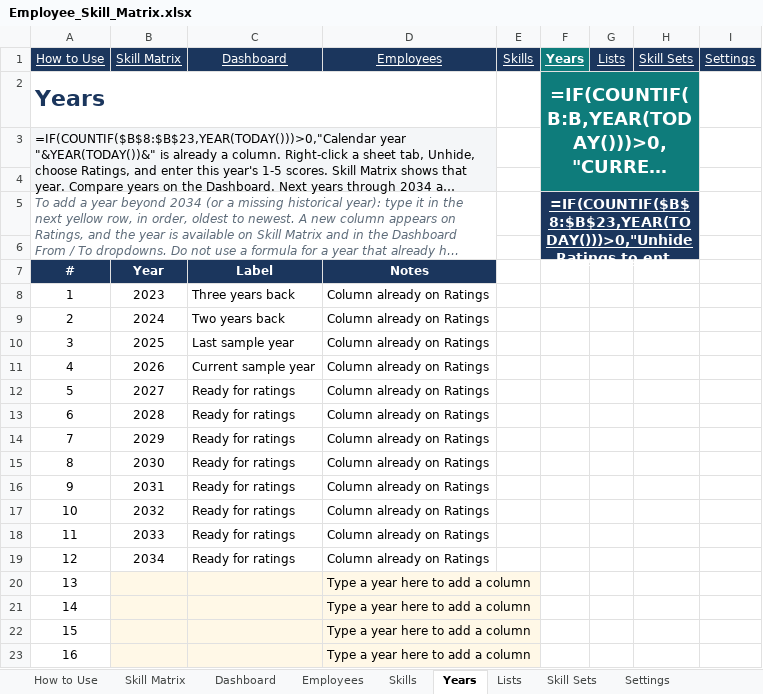
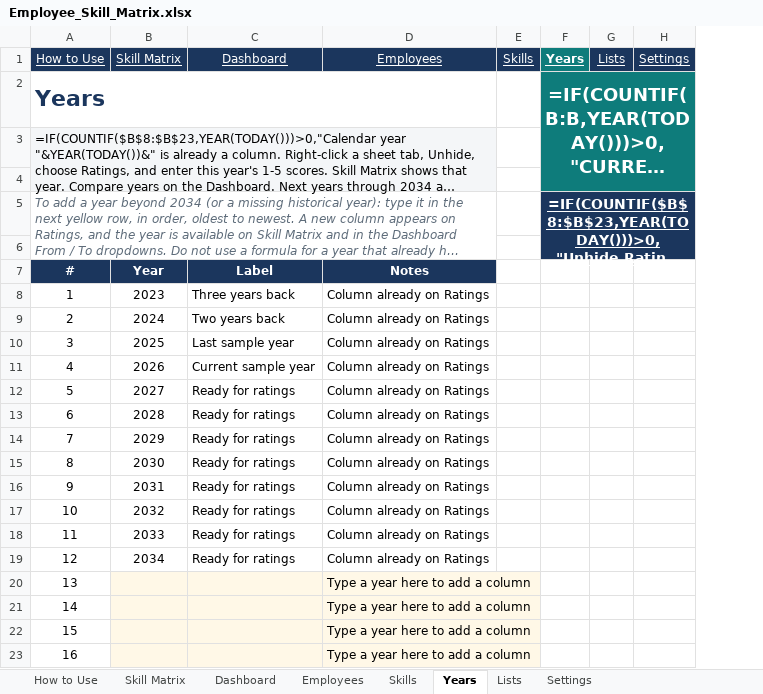
Before and after one commit to realmchoong/Skill-Matrix, an Excel workbook: Employee_Skill_Matrix.xlsx, sheet Years, drawn as a sheet; long unchanged cells end in …; values as stored, in another font and other column widths than the file's, no borders; formulas without a stored value are shown as written; table styles not drawn; removed rows and columns are numbered as before the commit, all else as after; the diff names each change by its address in the sheet, - before the commit and + after, or states it on an @@ line.

```diff
--- a/Employee_Skill_Matrix.xlsx (sheet Years)
+++ b/Employee_Skill_Matrix.xlsx (sheet Years)
-sheet tab: Skill Sets
-column H (Skill Sets), empty
-F2:H4 merged
+F2:H4 merged
-H2:H4 fill: none
+H2:H4 fill: #0E7C7B
-F5:H6 merged
+F5:H6 merged
-H5:H6 fill: none
+H5:H6 fill: #1B365D
```
Also changed, not shown: sheet Settings, sheet Lists, sheet Skills, sheet Dashboard, sheet Employees, sheet How to Use, 1 more sheet, 2 other files.
